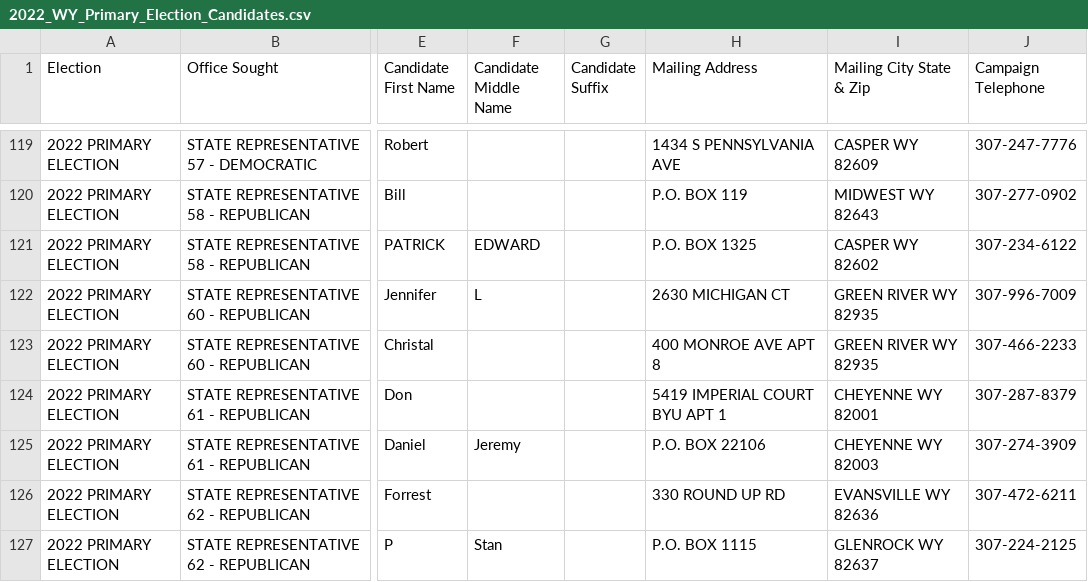
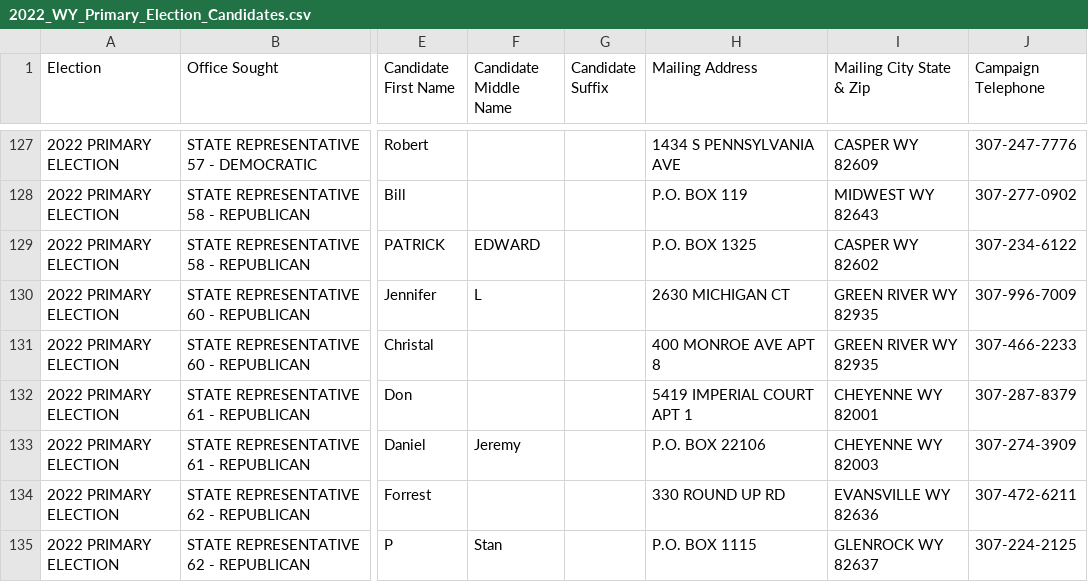
Before and after one commit to yincrash/wy_election_roster, a CSV file: 2022_WY_Primary_Election_Candidates.csv, drawn as a sheet; only a part is shown, gaps mark what is left out; addresses are those after the commit; the diff covers the shown part only; the diff names each change by its address in the sheet, - before the commit and + after, or states it on an @@ line.

```diff
--- a/2022_WY_Primary_Election_Candidates.csv
+++ b/2022_WY_Primary_Election_Candidates.csv
-H132 (Mailing Address): 5419 IMPERIAL COURT BYU APT 1
+H132 (Mailing Address): 5419 IMPERIAL COURT APT 1
```
Also changed, not shown: 8 added rows and 4 edited cells elsewhere in this file.
